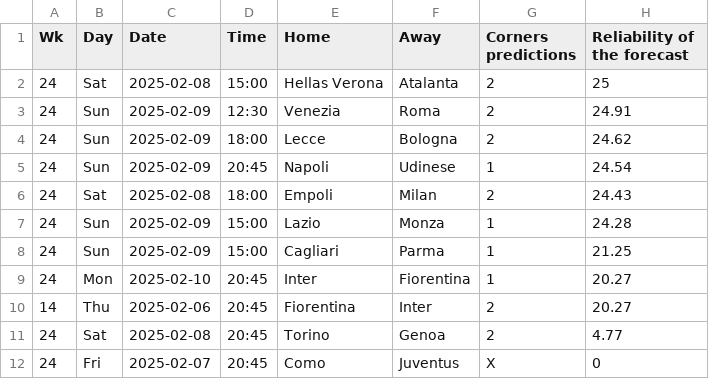
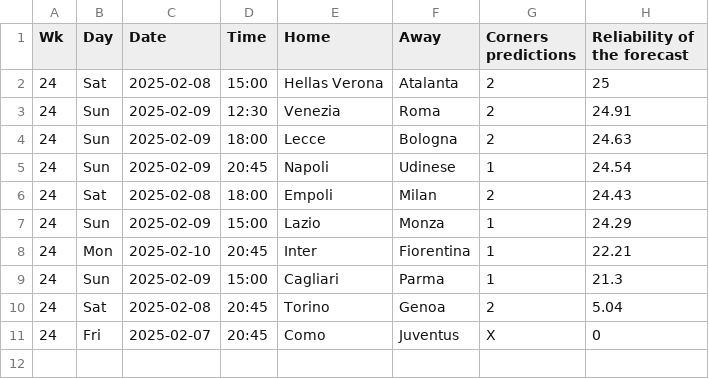
Before and after one commit to LeonardoAcquaroli/corners-betting, a CSV file: evaluation/24-25/24predictions.csv, drawn as a sheet.

Commit message:
new alpha

```diff
--- a/evaluation/24-25/24predictions.csv
+++ b/evaluation/24-25/24predictions.csv
@@ -3,10 +3,9 @@
 24,Sun,2025-02-09,12:30,Venezia,Roma,2,24.91
-24,Sun,2025-02-09,18:00,Lecce,Bologna,2,24.62
+24,Sun,2025-02-09,18:00,Lecce,Bologna,2,24.63
 24,Sun,2025-02-09,20:45,Napoli,Udinese,1,24.54
 24,Sat,2025-02-08,18:00,Empoli,Milan,2,24.43
-24,Sun,2025-02-09,15:00,Lazio,Monza,1,24.28
-24,Sun,2025-02-09,15:00,Cagliari,Parma,1,21.25
-24,Mon,2025-02-10,20:45,Inter,Fiorentina,1,20.27
-14,Thu,2025-02-06,20:45,Fiorentina,Inter,2,20.27
-24,Sat,2025-02-08,20:45,Torino,Genoa,2,4.77
+24,Sun,2025-02-09,15:00,Lazio,Monza,1,24.29
+24,Mon,2025-02-10,20:45,Inter,Fiorentina,1,22.21
+24,Sun,2025-02-09,15:00,Cagliari,Parma,1,21.3
+24,Sat,2025-02-08,20:45,Torino,Genoa,2,5.04
 24,Fri,2025-02-07,20:45,Como,Juventus,X,0
```
